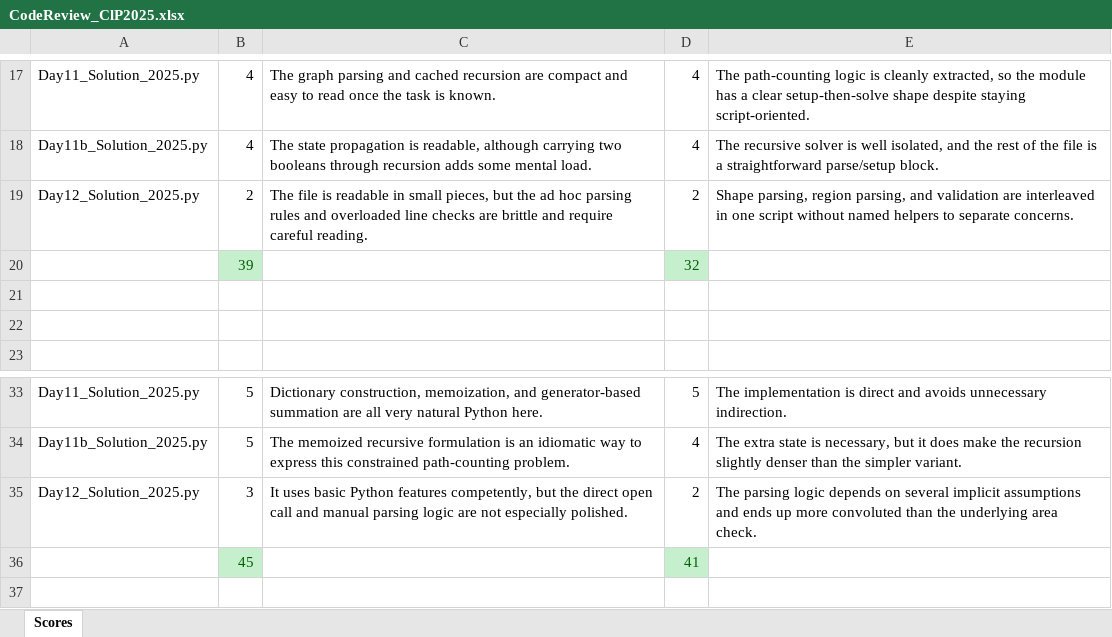
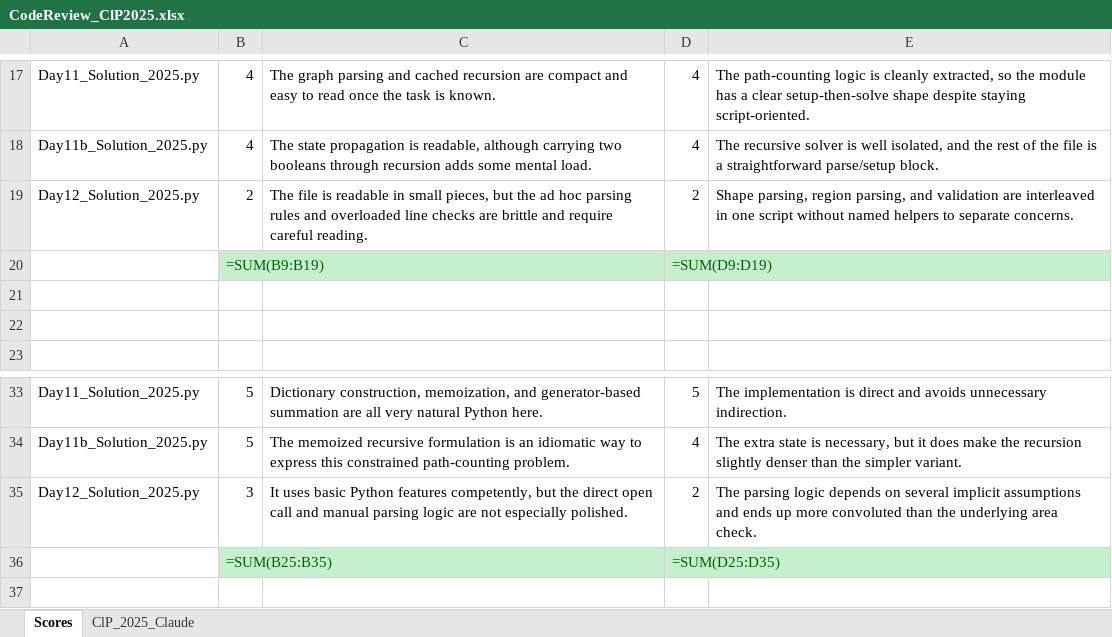
Before and after one commit to VeeVee404/BachelorThesis, an Excel workbook: Claude/Python/2025/CodeReview_ClP2025.xlsx, sheet Scores, drawn as a sheet; only a part is shown, gaps mark what is left out; values as stored, in another font and other column widths than the file's, no borders; formulas without a stored value are shown as written; removed rows and columns are numbered as before the commit, all else as after; the diff names each change by its address in the sheet, - before the commit and + after, or states it on an @@ line.

```diff
--- a/Claude/Python/2025/CodeReview_ClP2025.xlsx (sheet Scores)
+++ b/Claude/Python/2025/CodeReview_ClP2025.xlsx (sheet Scores)
+sheet tab: ClP_2025_Claude
-row 20:  | 39 |  | 32
+row 20:  | =SUM(B9:B19) |  | =SUM(D9:D19)
-row 36:  | 45 |  | 41
+row 36:  | =SUM(B25:B35) |  | =SUM(D25:D35)
```
Also changed, not shown: Claude/Python/2024/CodeReview_ClP2024.xlsx, Claude/Rust/2024/CodeReview_ClR2024.xlsx, 6 other files.
